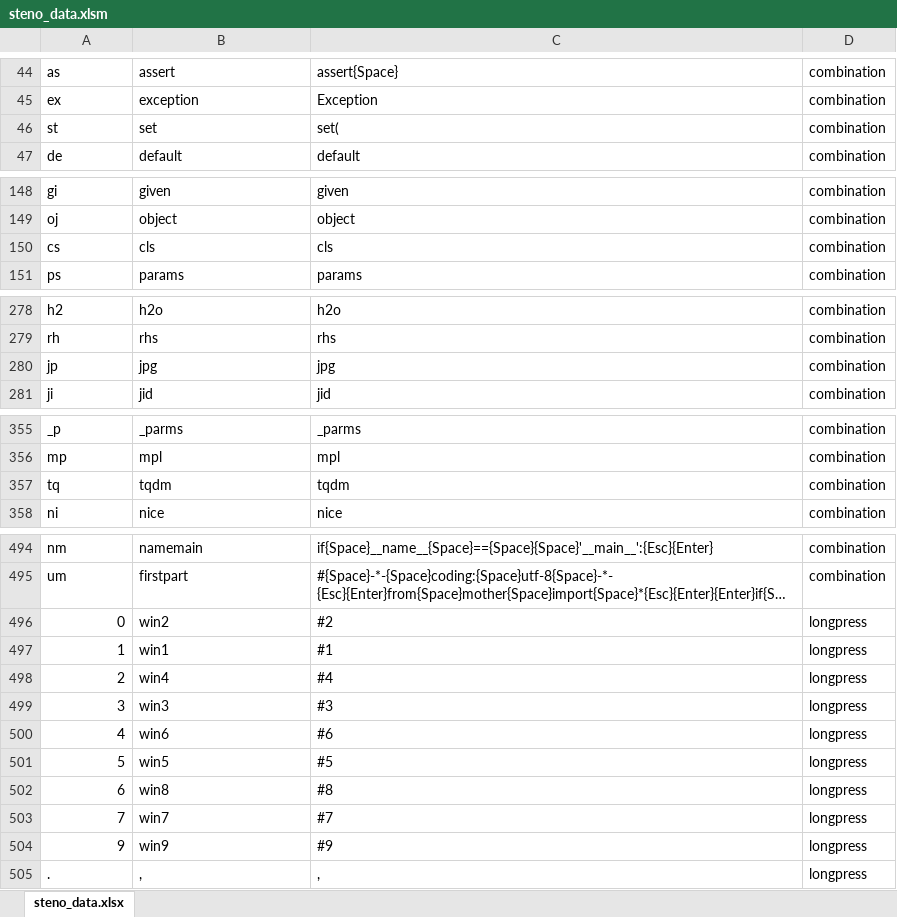
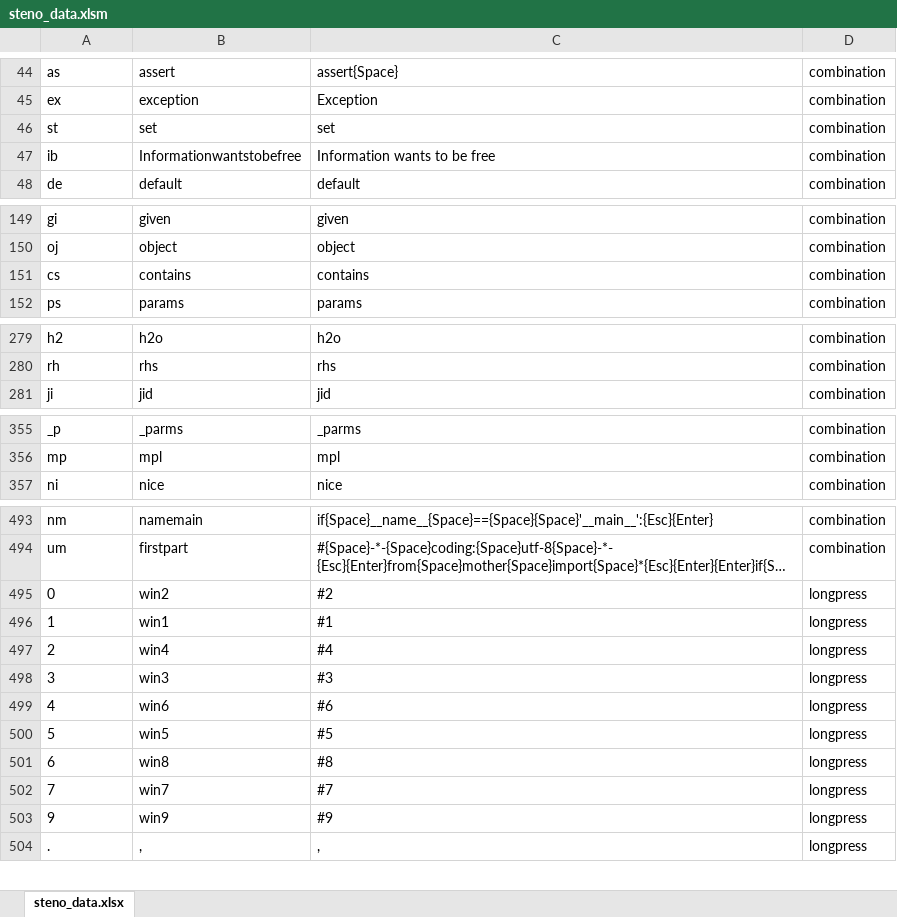
Before and after one commit to umihico/stenizer, an Excel workbook: steno_data.xlsm, sheet steno_data.xlsx, drawn as a sheet; only a part is shown, gaps mark what is left out; long unchanged cells end in …; values as stored, in another font and other column widths than the file's, no borders; conditional formats not drawn; removed rows and columns are numbered as before the commit, all else as after; the diff covers the shown part only; the diff names each change by its address in the sheet, - before the commit and + after, or states it on an @@ line.

```diff
--- a/steno_data.xlsm (sheet steno_data.xlsx)
+++ b/steno_data.xlsm (sheet steno_data.xlsx)
-C46: set(
+C46: set
+row 47: ib | Informationwantstobefree | Information wants to be free | combination
-B151: cls
+B151: contains
-C151: cls
+C151: contains
-row 280: jp | jpg | jpg | combination
-row 357: tq | tqdm | tqdm | combination
-A495:A503 alignment: right
+A495:A503 alignment: left
```
Also changed, not shown: 14 edited cells elsewhere in this sheet, 4 other files.
